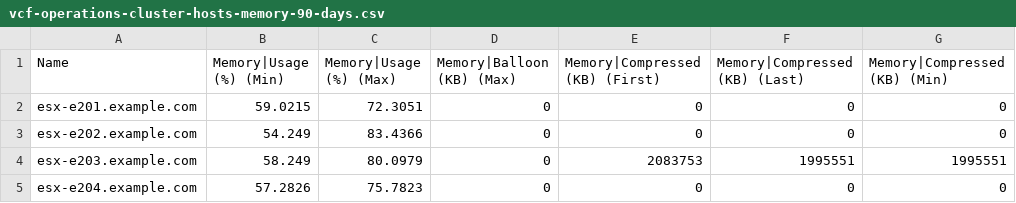
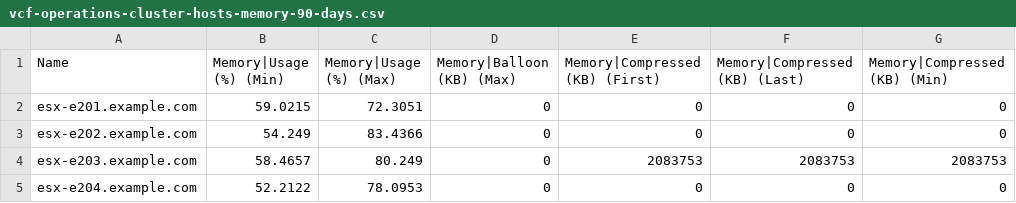
Before and after one commit to e1-rahabok/agent-e2, a CSV file: benchmark/questions/0391/vcf-operations-cluster-hosts-memory-90-days.csv, drawn as a sheet; only a part is shown; the diff names each change by its address in the sheet, - before the commit and + after, or states it on an @@ line.

```diff
--- a/benchmark/questions/0391/vcf-operations-cluster-hosts-memory-90-days.csv
+++ b/benchmark/questions/0391/vcf-operations-cluster-hosts-memory-90-days.csv
-B4 (Memory|Usage (%) (Min)): 58.249
+B4 (Memory|Usage (%) (Min)): 58.4657
-C4 (Memory|Usage (%) (Max)): 80.0979
+C4 (Memory|Usage (%) (Max)): 80.249
-F4 (Memory|Compressed (KB) (Last)): 1995551
+F4 (Memory|Compressed (KB) (Last)): 2083753
-G4 (Memory|Compressed (KB) (Min)): 1995551
+G4 (Memory|Compressed (KB) (Min)): 2083753
-B5 (Memory|Usage (%) (Min)): 57.2826
+B5 (Memory|Usage (%) (Min)): 52.2122
-C5 (Memory|Usage (%) (Max)): 75.7823
+C5 (Memory|Usage (%) (Max)): 78.0953
```
Also changed, not shown: 6 other files.
